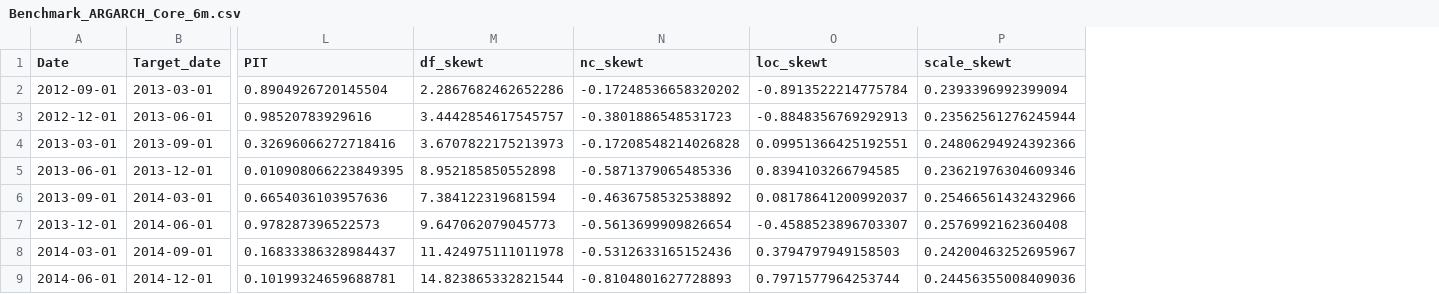
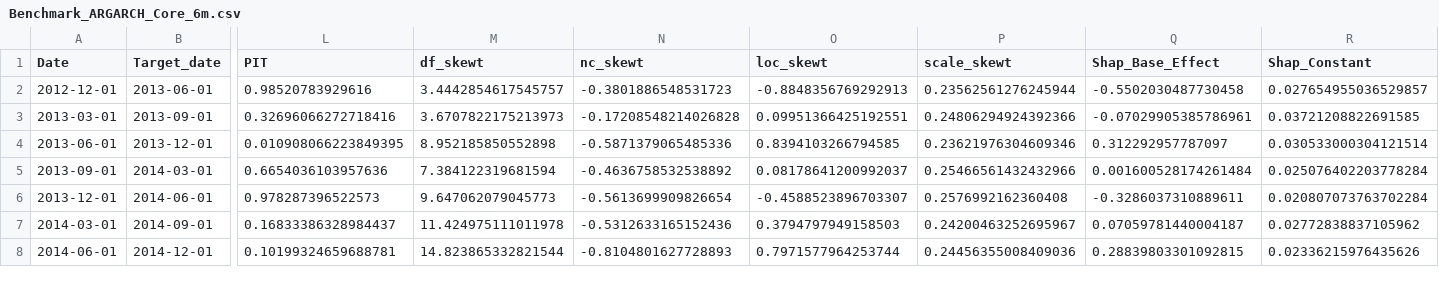
Before and after one commit to Sinus4096/Bachelor-Thesis-Probabilistic-Forecasting-for-Swiss-Inflation, a CSV file: Code/Results/Data_experiments_benchmark/Benchmark_ARGARCH_Core_6m.csv, drawn as a sheet; only a part is shown, gaps mark what is left out; removed rows and columns are numbered as before the commit, all else as after; rows hold the shown columns only; the diff names each change by its address in the sheet, - before the commit and + after, or states it on an @@ line.

```diff
--- a/Code/Results/Data_experiments_benchmark/Benchmark_ARGARCH_Core_6m.csv
+++ b/Code/Results/Data_experiments_benchmark/Benchmark_ARGARCH_Core_6m.csv
+column Q (Shap_Base_Effect), rows 2-8: -0.5502030487730458 | -0.07029905385786961 | 0.312292957787097 | 0.001600528174261484 | -0.3286037310889611 | 0.07059781440004187 | 0.28839803301092815
+column R (Shap_Constant), rows 2-8: 0.027654955036529857 | 0.03721208822691585 | 0.030533000304121514 | 0.025076402203778284 | 0.020807073763702284 | 0.02772838837105962 | 0.02336215976435626
-row 2: 2012-09-01 | 2013-03-01 | 0.8904926720145504 | 2.2867682462652286 | -0.17248536658320202 | -0.8913522214775784 | 0.2393396992399094
```
Also changed, not shown: Code/Results/Data_experiments_benchmark/Benchmark_ARGARCH_Core_3m.csv, Code/Results/Data_experiments_benchmark/Benchmark_ARGARCH_Core_9m.csv, 17 other files.
